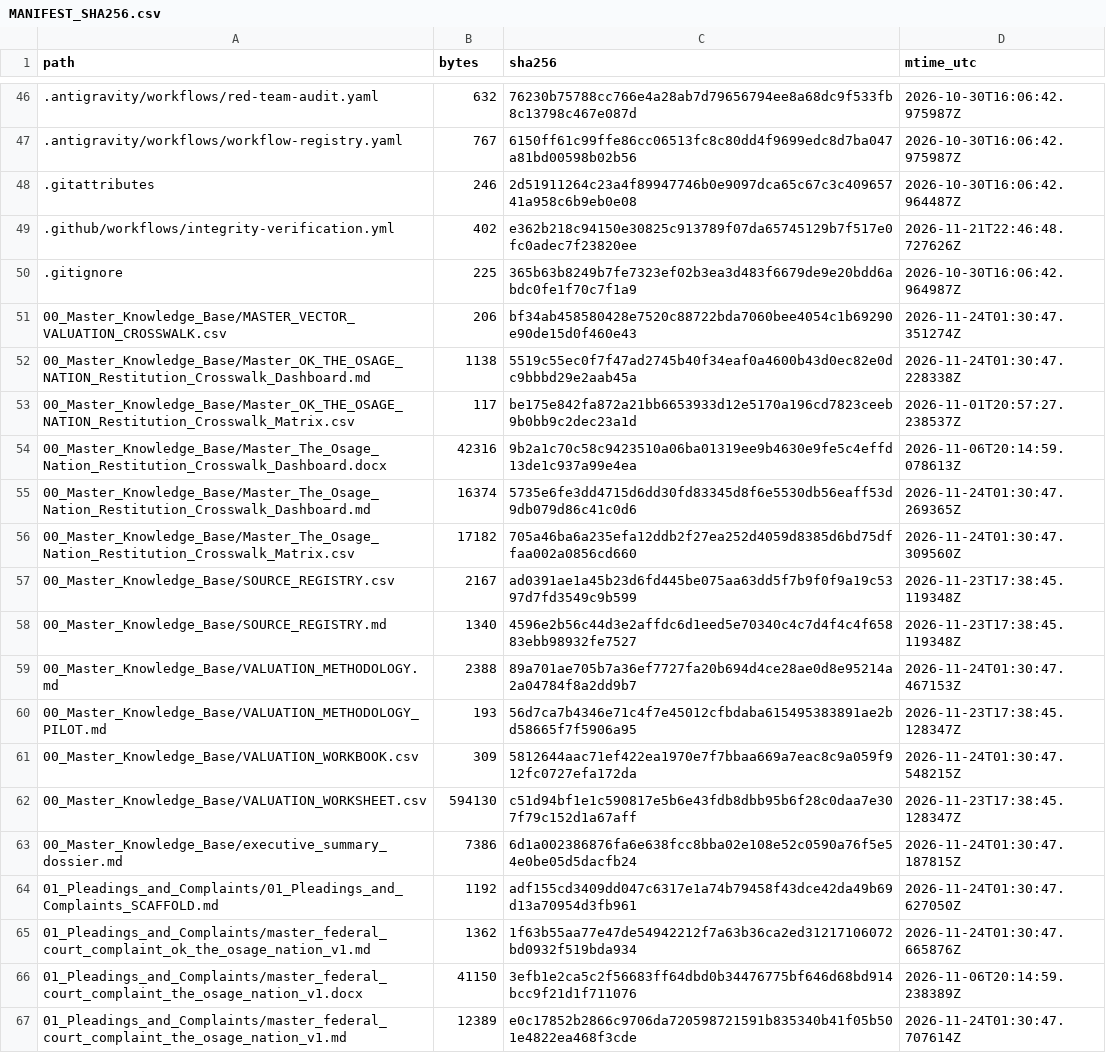
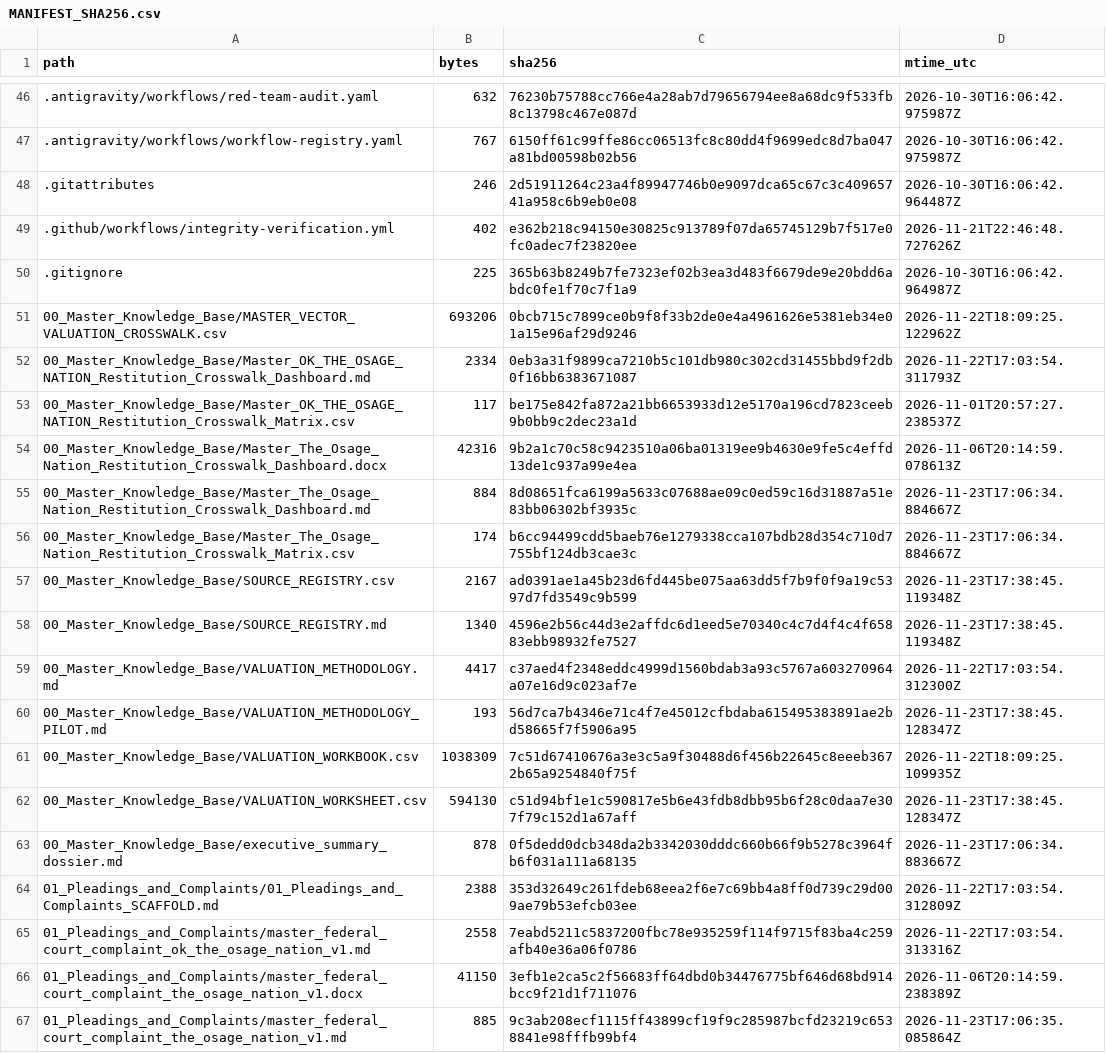
Before and after one commit to GlobalRestitutionAlliance/turtle-island-us-ok-the-osage-nation-master-litigation, a CSV file: 99_Archives_and_Manifests/MANIFEST_SHA256.csv, drawn as a sheet; only a part is shown, gaps mark what is left out; the diff covers the shown part only.

```diff
--- a/99_Archives_and_Manifests/MANIFEST_SHA256.csv
+++ b/99_Archives_and_Manifests/MANIFEST_SHA256.csv
@@ -50,18 +50,18 @@ path,bytes,sha256,mtime_utc
 .gitignore,225,365b63b8249b7fe7323ef02b3ea3d483f6679de9e20bdd6abdc0fe1f70c7f1a9,2026-10-30T16:06:42.964987Z
-00_Master_Knowledge_Base/MASTER_VECTOR_VALUATION_CROSSWALK.csv,206,bf34ab458580428e7520c88722bda7060bee4054c1b69290e90de15d0f460e43,2026-11-24T01:30:47.351274Z
-00_Master_Knowledge_Base/Master_OK_THE_OSAGE_NATION_Restitution_Crosswalk_Dashboard.md,1138,5519c55ec0f7f47ad2745b40f34eaf0a4600b43d0ec82e0dc9bbbd29e2aab45a,2026-11-24T01:30:47.228338Z
+00_Master_Knowledge_Base/MASTER_VECTOR_VALUATION_CROSSWALK.csv,693206,0bcb715c7899ce0b9f8f33b2de0e4a4961626e5381eb34e01a15e96af29d9246,2026-11-22T18:09:25.122962Z
+00_Master_Knowledge_Base/Master_OK_THE_OSAGE_NATION_Restitution_Crosswalk_Dashboard.md,2334,0eb3a31f9899ca7210b5c101db980c302cd31455bbd9f2db0f16bb6383671087,2026-11-22T17:03:54.311793Z
 00_Master_Knowledge_Base/Master_OK_THE_OSAGE_NATION_Restitution_Crosswalk_Matrix.csv,117,be175e842fa872a21bb6653933d12e5170a196cd7823ceeb9b0bb9c2dec23a1d,2026-11-01T20:57:27.238537Z
 00_Master_Knowledge_Base/Master_The_Osage_Nation_Restitution_Crosswalk_Dashboard.docx,42316,9b2a1c70c58c9423510a06ba01319ee9b4630e9fe5c4effd13de1c937a99e4ea,2026-11-06T20:14:59.078613Z
-00_Master_Knowledge_Base/Master_The_Osage_Nation_Restitution_Crosswalk_Dashboard.md,16374,5735e6fe3dd4715d6dd30fd83345d8f6e5530db56eaff53d9db079d86c41c0d6,2026-11-24T01:30:47.269365Z
-00_Master_Knowledge_Base/Master_The_Osage_Nation_Restitution_Crosswalk_Matrix.csv,17182,705a46ba6a235efa12ddb2f27ea252d4059d8385d6bd75dffaa002a0856cd660,2026-11-24T01:30:47.309560Z
+00_Master_Knowledge_Base/Master_The_Osage_Nation_Restitution_Crosswalk_Dashboard.md,884,8d08651fca6199a5633c07688ae09c0ed59c16d31887a51e83bb06302bf3935c,2026-11-23T17:06:34.884667Z
+00_Master_Knowledge_Base/Master_The_Osage_Nation_Restitution_Crosswalk_Matrix.csv,174,b6cc94499cdd5baeb76e1279338cca107bdb28d354c710d7755bf124db3cae3c,2026-11-23T17:06:34.884667Z
 00_Master_Knowledge_Base/SOURCE_REGISTRY.csv,2167,ad0391ae1a45b23d6fd445be075aa63dd5f7b9f0f9a19c5397d7fd3549c9b599,2026-11-23T17:38:45.119348Z
 00_Master_Knowledge_Base/SOURCE_REGISTRY.md,1340,4596e2b56c44d3e2affdc6d1eed5e70340c4c7d4f4c4f65883ebb98932fe7527,2026-11-23T17:38:45.119348Z
-00_Master_Knowledge_Base/VALUATION_METHODOLOGY.md,2388,89a701ae705b7a36ef7727fa20b694d4ce28ae0d8e95214a2a04784f8a2dd9b7,2026-11-24T01:30:47.467153Z
+00_Master_Knowledge_Base/VALUATION_METHODOLOGY.md,4417,c37aed4f2348eddc4999d1560bdab3a93c5767a603270964a07e16d9c023af7e,2026-11-22T17:03:54.312300Z
 00_Master_Knowledge_Base/VALUATION_METHODOLOGY_PILOT.md,193,56d7ca7b4346e71c4f7e45012cfbdaba615495383891ae2bd58665f7f5906a95,2026-11-23T17:38:45.128347Z
-00_Master_Knowledge_Base/VALUATION_WORKBOOK.csv,309,5812644aac71ef422ea1970e7f7bbaa669a7eac8c9a059f912fc0727efa172da,2026-11-24T01:30:47.548215Z
+00_Master_Knowledge_Base/VALUATION_WORKBOOK.csv,1038309,7c51d67410676a3e3c5a9f30488d6f456b22645c8eeeb3672b65a9254840f75f,2026-11-22T18:09:25.109935Z
 00_Master_Knowledge_Base/VALUATION_WORKSHEET.csv,594130,c51d94bf1e1c590817e5b6e43fdb8dbb95b6f28c0daa7e307f79c152d1a67aff,2026-11-23T17:38:45.128347Z
-00_Master_Knowledge_Base/executive_summary_dossier.md,7386,6d1a002386876fa6e638fcc8bba02e108e52c0590a76f5e54e0be05d5dacfb24,2026-11-24T01:30:47.187815Z
-01_Pleadings_and_Complaints/01_Pleadings_and_Complaints_SCAFFOLD.md,1192,adf155cd3409dd047c6317e1a74b79458f43dce42da49b69d13a70954d3fb961,2026-11-24T01:30:47.627050Z
-01_Pleadings_and_Complaints/master_federal_court_complaint_ok_the_osage_nation_v1.md,1362,1f63b55aa77e47de54942212f7a63b36ca2ed31217106072bd0932f519bda934,2026-11-24T01:30:47.665876Z
+00_Master_Knowledge_Base/executive_summary_dossier.md,878,0f5dedd0dcb348da2b3342030dddc660b66f9b5278c3964fb6f031a111a68135,2026-11-23T17:06:34.883667Z
+01_Pleadings_and_Complaints/01_Pleadings_and_Complaints_SCAFFOLD.md,2388,353d32649c261fdeb68eea2f6e7c69bb4a8ff0d739c29d009ae79b53efcb03ee,2026-11-22T17:03:54.312809Z
+01_Pleadings_and_Complaints/master_federal_court_complaint_ok_the_osage_nation_v1.md,2558,7eabd5211c5837200fbc78e935259f114f9715f83ba4c259afb40e36a06f0786,2026-11-22T17:03:54.313316Z
 01_Pleadings_and_Complaints/master_federal_court_complaint_the_osage_nation_v1.docx,41150,3efb1e2ca5c2f56683ff64dbd0b34476775bf646d68bd914bcc9f21d1f711076,2026-11-06T20:14:59.238389Z
-01_Pleadings_and_Complaints/master_federal_court_complaint_the_osage_nation_v1.md,12389,e0c17852b2866c9706da720598721591b835340b41f05b501e4822ea468f3cde,2026-11-24T01:30:47.707614Z
+01_Pleadings_and_Complaints/master_federal_court_complaint_the_osage_nation_v1.md,885,9c3ab208ecf1115ff43899cf19f9c285987bcfd23219c6538841e98fffb99bf4,2026-11-23T17:06:35.085864Z
```
Also changed, not shown: 80 edited cells elsewhere in this file, 37 other files.
